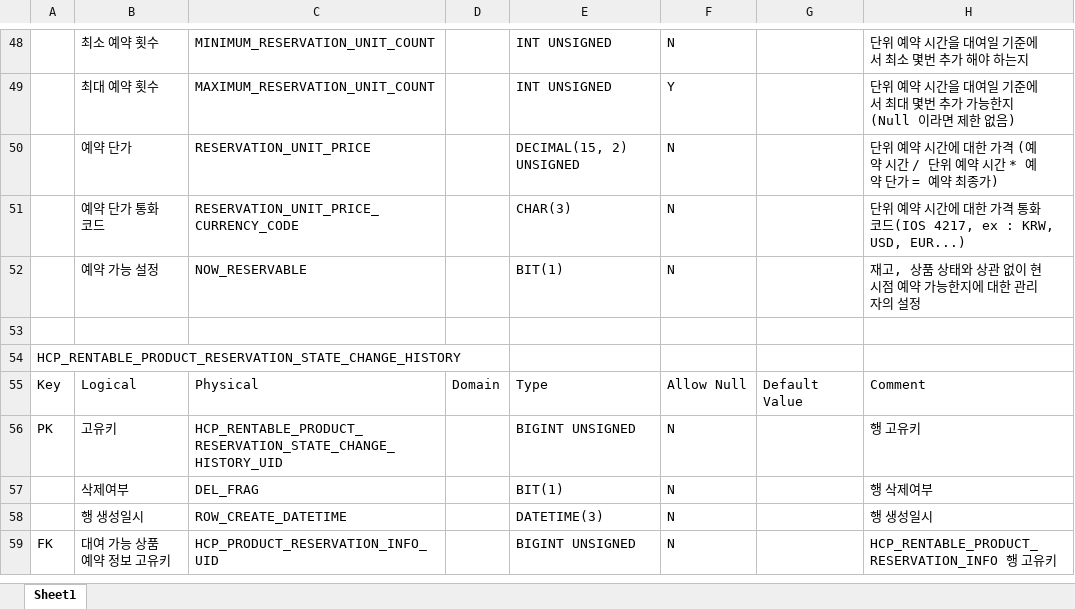
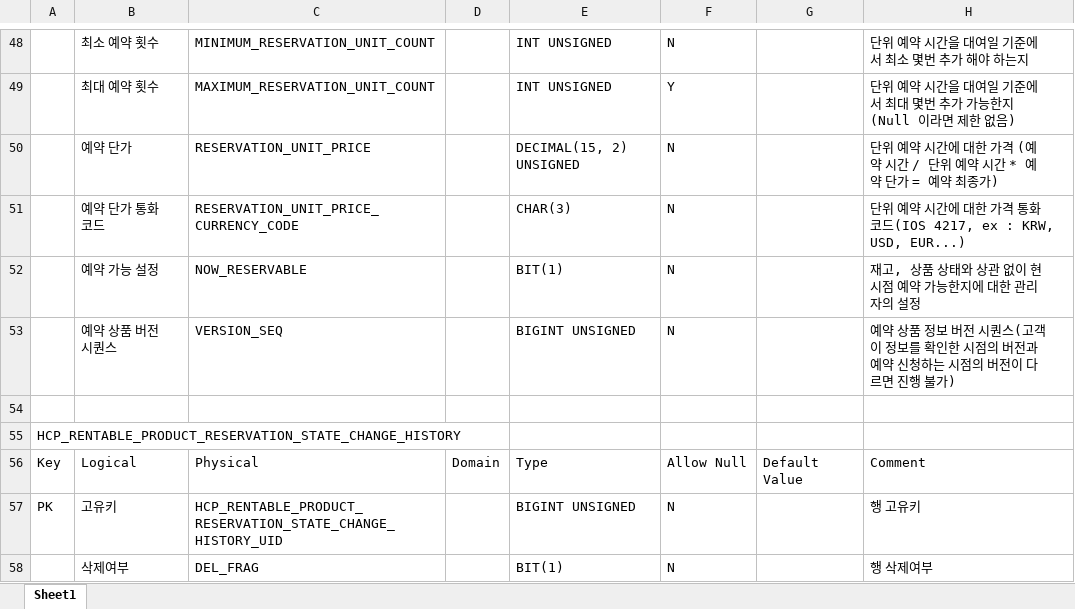
Before and after one commit to RaillyLinker/Kotlin_SpringbootMvc_Template, an Excel workbook: module-service-rental-reservation/external_files/db/RentalReservation.xlsx, sheet Sheet1, drawn as a sheet; only a part is shown, gaps mark what is left out; the shorter side is filled out with more unchanged rows; values as stored, in another font and other column widths than the file's, no borders; the diff names each change by its address in the sheet, - before the commit and + after, or states it on an @@ line.

```diff
--- a/module-service-rental-reservation/external_files/db/RentalReservation.xlsx (sheet Sheet1)
+++ b/module-service-rental-reservation/external_files/db/RentalReservation.xlsx (sheet Sheet1)
+row 53:  | 예약 상품 버전 시퀀스 | VERSION_SEQ |  | BIGINT UNSIGNED | N |  | 예약 상품 정보 버전 시퀀스(고객이 정보를 확인한 시점의 버전과 예약 신청하는 시점의 버전이 다르면 진행 불가)
```
Also changed, not shown: 6 other files.
